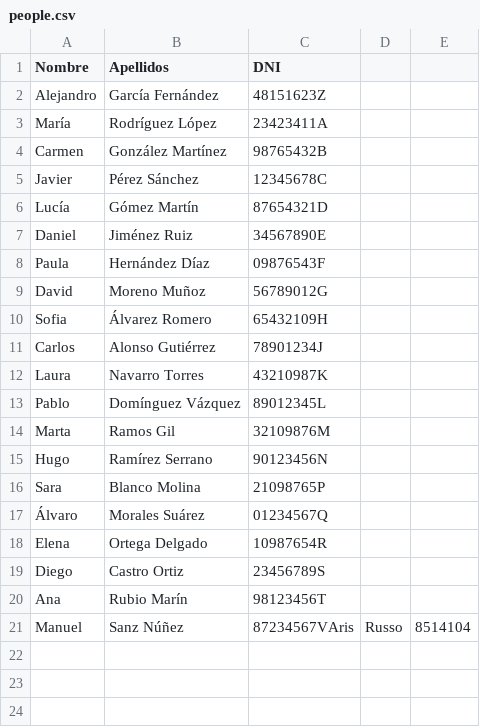
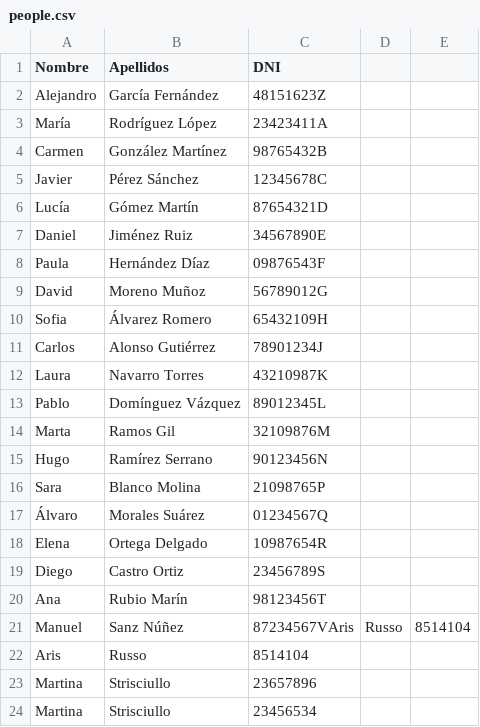
Before and after one commit to Aris7ide/S1.03, a CSV file: N3.01.GestorDePersonas/people.csv, drawn as a sheet.

```diff
--- a/N3.01.GestorDePersonas/people.csv
+++ b/N3.01.GestorDePersonas/people.csv
@@ -21 +21,4 @@ Ana,Rubio Marín,98123456T
 Manuel,Sanz Núñez,87234567VAris,Russo,8514104
+Aris,Russo,8514104
+Martina,Strisciullo,23657896
+Martina,Strisciullo,23456534
```
Also changed, not shown: 2 other files.
